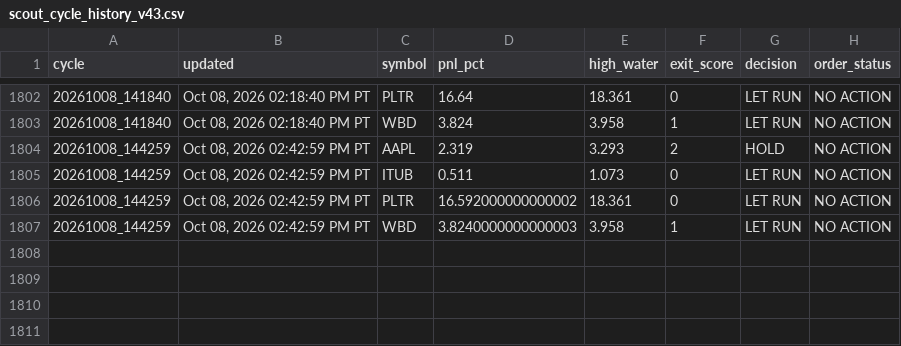
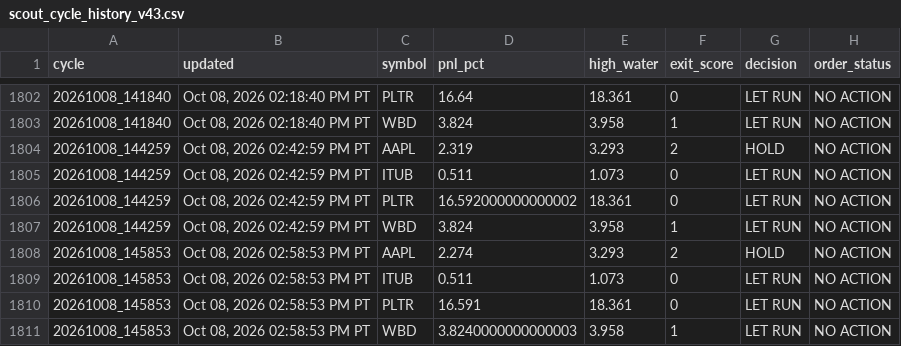
Before and after one commit to Kodamafire/scout-mobile, a CSV file: .scout/scout_cycle_history_v43.csv, drawn as a sheet; only a part is shown, gaps mark what is left out.

Commit message:
Scout automatic cycle

```diff
--- a/.scout/scout_cycle_history_v43.csv
+++ b/.scout/scout_cycle_history_v43.csv
@@ -1806,2 +1806,6 @@ cycle,updated,symbol,pnl_pct,high_water,exit_score,decision,order_status
 20261008_144259,"Oct 08, 2026 02:42:59 PM PT",PLTR,16.592000000000002,18.361,0,LET RUN,NO ACTION
-20261008_144259,"Oct 08, 2026 02:42:59 PM PT",WBD,3.8240000000000003,3.958,1,LET RUN,NO ACTION
+20261008_144259,"Oct 08, 2026 02:42:59 PM PT",WBD,3.824,3.958,1,LET RUN,NO ACTION
+20261008_145853,"Oct 08, 2026 02:58:53 PM PT",AAPL,2.274,3.293,2,HOLD,NO ACTION
+20261008_145853,"Oct 08, 2026 02:58:53 PM PT",ITUB,0.511,1.073,0,LET RUN,NO ACTION
+20261008_145853,"Oct 08, 2026 02:58:53 PM PT",PLTR,16.591,18.361,0,LET RUN,NO ACTION
+20261008_145853,"Oct 08, 2026 02:58:53 PM PT",WBD,3.8240000000000003,3.958,1,LET RUN,NO ACTION
```
Also changed, not shown: 4 other files.
